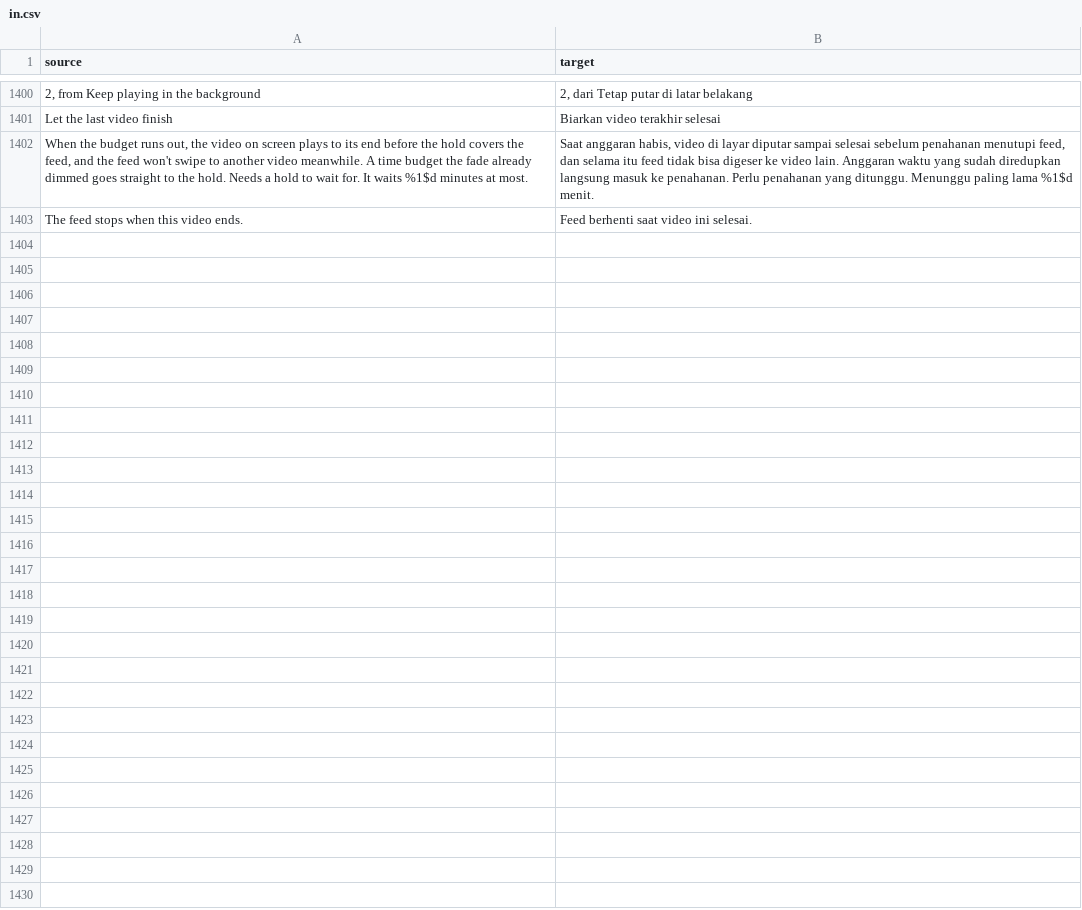
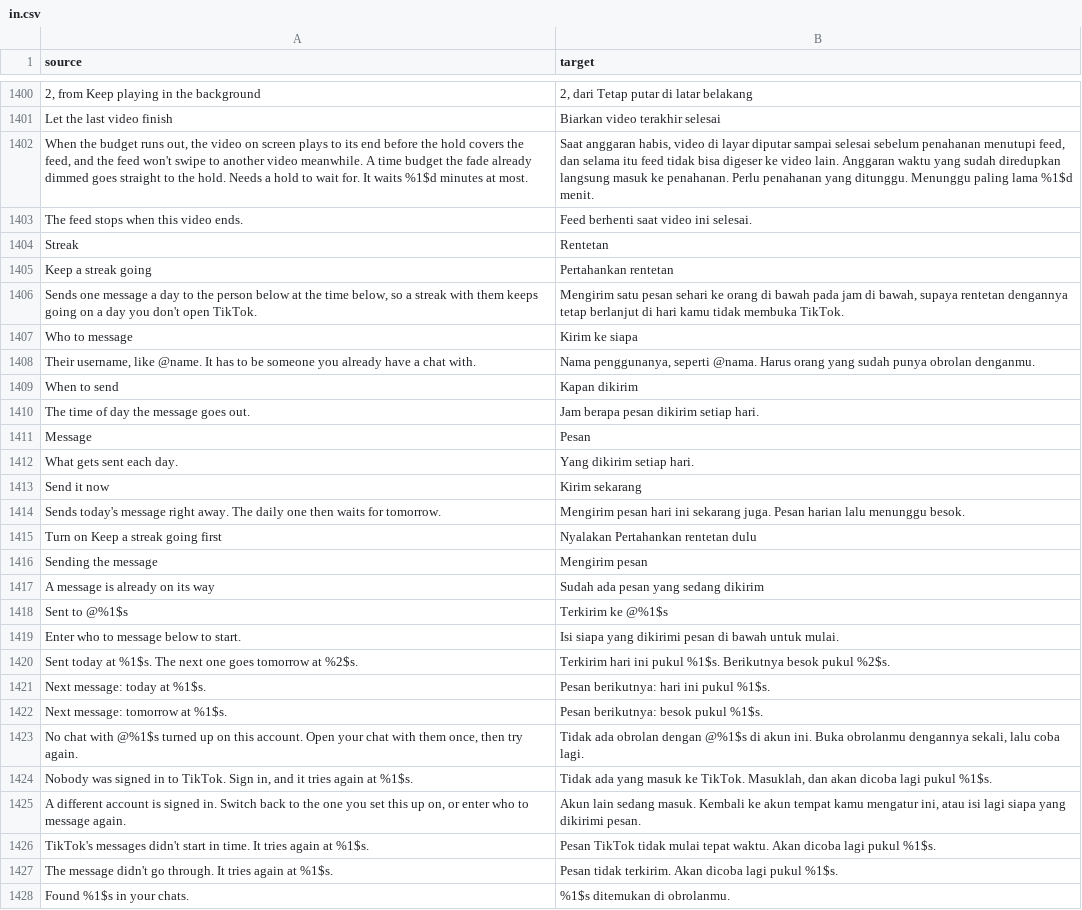
Before and after one commit to BlackGold8282/HushFeed, a CSV file: extensions/tiktok/src/main/l10n/in.csv, drawn as a sheet; only a part is shown, gaps mark what is left out; the diff names each change by its address in the sheet, - before the commit and + after, or states it on an @@ line.

Commit message:
feat(inbox): keep a DM streak going with a daily message
A new patch, Keep a streak going, off by default. It sends one message a
day to a chosen person at a chosen time so a message streak doesn't lapse
on a day TikTok stays closed.

The message goes through TikTok's notification quick reply
(PushQuickActionReceiver), called directly with the chat id and text. An
exact alarm wakes a manifest receiver the patch adds switched off, and the
extension turns it on only while the switch is on.

A process the alarm started has no messaging: TikTok's launch starts it
only once its startup phase ends, and until then the quick reply drops a
message without a trace, since the sender it checks for exists from the
start. So that process catches the host proxy IMProxyImpl hands the IM
service, passes it to the service's initIM, runs TikTok's IM start task
and gives messaging ten seconds to sign in before handing the message
over. A send in the first 30 seconds after TikTok opens waits out the
launch the same way. Sends run on a thread of their own, off the shared
background pool.

Failed alarm sends retry every 15 minutes up to four times a day, and
opening TikTok sends a message the alarm missed. Only the account the
recipient was entered on sends. Turning it on, moving the time, or
picking someone new after today's time starts it tomorrow, and typing the
same person again never clears the day, so nobody gets two in one day.

Settings > Inbox > Streak holds the switch with a status line, the
recipient with a found-in-your-chats note, a time picker, the message
(a fire emoji by default) and Send it now. The diagnostic export gets an
AUTO STREAK section that never names the recipient.

Two settings fixes the new rows turned up: a text row with a note kept
dropping the page's "Turn on X first." line on every redraw, and a number
row can now leave out a range its picker can't leave.

```diff
--- a/extensions/tiktok/src/main/l10n/in.csv
+++ b/extensions/tiktok/src/main/l10n/in.csv
+row 1404: Streak | Rentetan
+row 1405: Keep a streak going | Pertahankan rentetan
+row 1406: Sends one message a day to the person below at the time below, so a streak with them keeps going on a day you don't open TikTok. | Mengirim satu pesan sehari ke orang di bawah pada jam di bawah, supaya rentetan dengannya tetap berlanjut di hari kamu tidak membuka TikTok.
+row 1407: Who to message | Kirim ke siapa
+row 1408: Their username, like @name. It has to be someone you already have a chat with. | Nama penggunanya, seperti @nama. Harus orang yang sudah punya obrolan denganmu.
+row 1409: When to send | Kapan dikirim
+row 1410: The time of day the message goes out. | Jam berapa pesan dikirim setiap hari.
+row 1411: Message | Pesan
+row 1412: What gets sent each day. | Yang dikirim setiap hari.
+row 1413: Send it now | Kirim sekarang
+row 1414: Sends today's message right away. The daily one then waits for tomorrow. | Mengirim pesan hari ini sekarang juga. Pesan harian lalu menunggu besok.
+row 1415: Turn on Keep a streak going first | Nyalakan Pertahankan rentetan dulu
+row 1416: Sending the message | Mengirim pesan
+row 1417: A message is already on its way | Sudah ada pesan yang sedang dikirim
+row 1418: Sent to @%1$s | Terkirim ke @%1$s
+row 1419: Enter who to message below to start. | Isi siapa yang dikirimi pesan di bawah untuk mulai.
+row 1420: Sent today at %1$s. The next one goes tomorrow at %2$s. | Terkirim hari ini pukul %1$s. Berikutnya besok pukul %2$s.
+row 1421: Next message: today at %1$s. | Pesan berikutnya: hari ini pukul %1$s.
+row 1422: Next message: tomorrow at %1$s. | Pesan berikutnya: besok pukul %1$s.
+row 1423: No chat with @%1$s turned up on this account. Open your chat with them once, then try again. | Tidak ada obrolan dengan @%1$s di akun ini. Buka obrolanmu dengannya sekali, lalu coba lagi.
+row 1424: Nobody was signed in to TikTok. Sign in, and it tries again at %1$s. | Tidak ada yang masuk ke TikTok. Masuklah, dan akan dicoba lagi pukul %1$s.
+row 1425: A different account is signed in. Switch back to the one you set this up on, or enter who to message again. | Akun lain sedang masuk. Kembali ke akun tempat kamu mengatur ini, atau isi lagi siapa yang dikirimi pesan.
+row 1426: TikTok's messages didn't start in time. It tries again at %1$s. | Pesan TikTok tidak mulai tepat waktu. Akan dicoba lagi pukul %1$s.
+row 1427: The message didn't go through. It tries again at %1$s. | Pesan tidak terkirim. Akan dicoba lagi pukul %1$s.
+row 1428: Found %1$s in your chats. | %1$s ditemukan di obrolanmu.
```
Also changed, not shown: extensions/tiktok/src/main/l10n/de.tsv, extensions/tiktok/src/main/l10n/en.csv, 23 other files.
